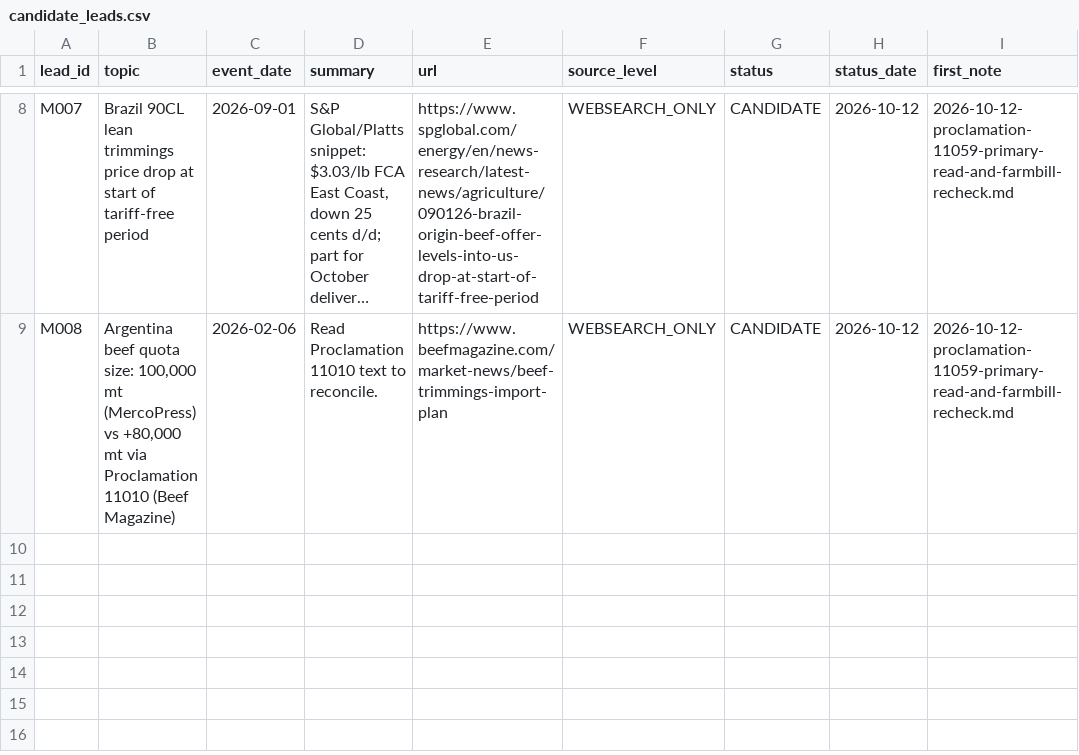
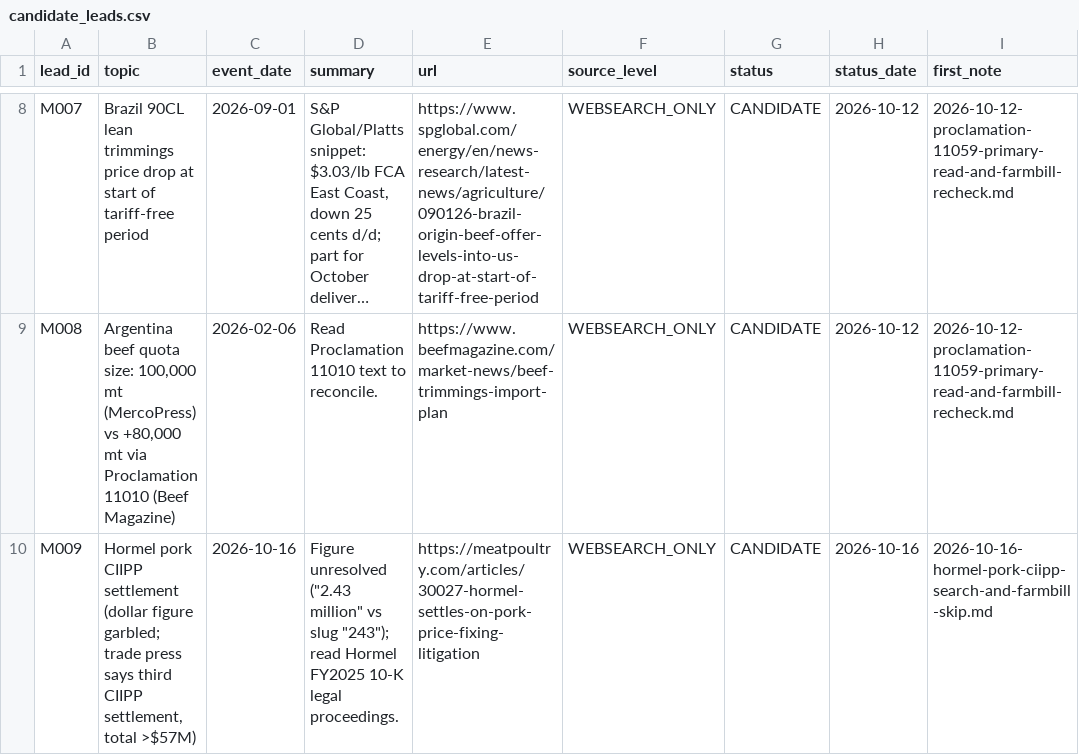
Before and after one commit to brittonleggett/research-threads-cloud, a CSV file: MEAT_SUPPLY_CHAIN_PAPER/04_DATA/candidate_leads.csv, drawn as a sheet; only a part is shown, gaps mark what is left out; long unchanged cells end in …; the diff names each change by its address in the sheet, - before the commit and + after, or states it on an @@ line.

```diff
--- a/MEAT_SUPPLY_CHAIN_PAPER/04_DATA/candidate_leads.csv
+++ b/MEAT_SUPPLY_CHAIN_PAPER/04_DATA/candidate_leads.csv
+row 10: M009 | Hormel pork CIIPP settlement (dollar figure garbled; trade press says third CIIPP settlement, total >$57M) | 2026-10-16 | Figure unresolved ("2.43 million" vs slug "243"); read Hormel FY2025 10-K legal proceedings. | https://meatpoultry.com/articles/30027-hormel-settles-on-pork-price-fixing-litigation | WEBSEARCH_ONLY | CANDIDATE | 2026-10-16 | 2026-10-16-hormel-pork-ciipp-search-and-farmbill-skip.md
```
Also changed, not shown: DATA_CENTER_PAPER/04_DATA/watchlist.csv, MEAT_SUPPLY_CHAIN_PAPER/04_DATA/watchlist.csv, 6 other files.
